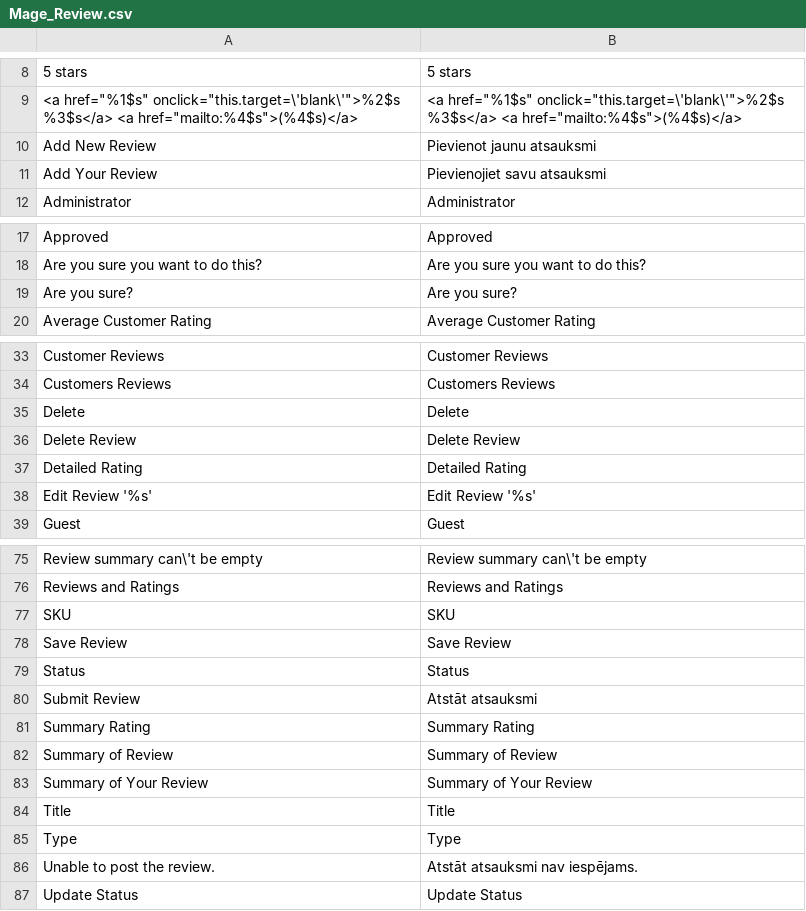
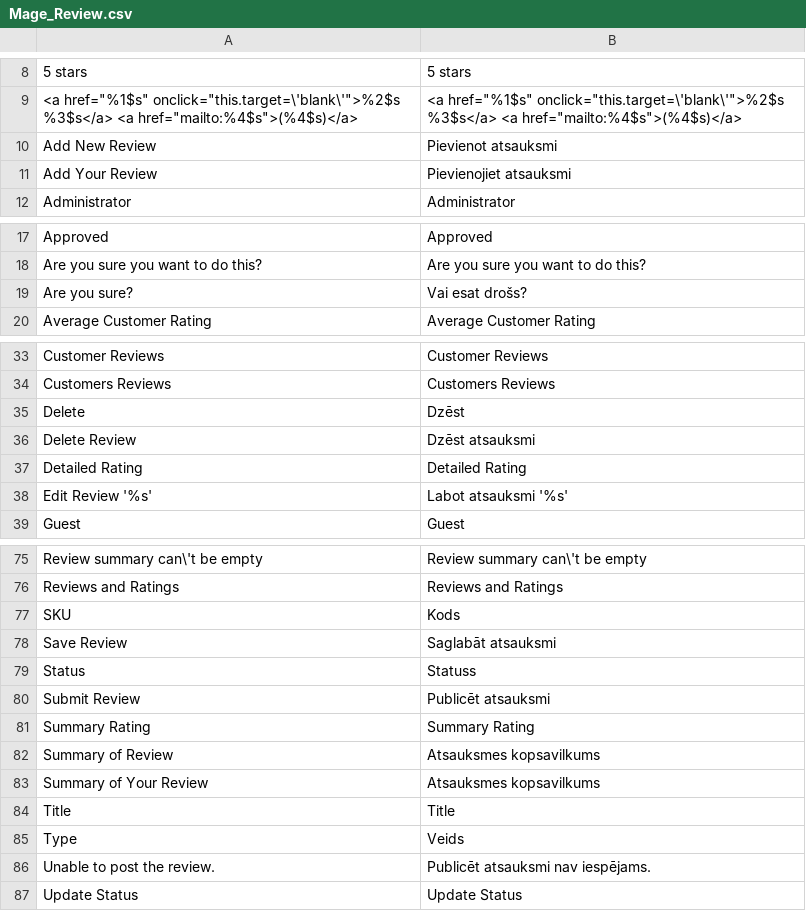
Before and after one commit to LuxTechnology/Magento-lv_LV, a CSV file: app/locale/lv_LV/Mage_Review.csv, drawn as a sheet; only a part is shown, gaps mark what is left out; the diff covers the shown part only.

Commit message:
Update Mage_Review.csv

```diff
--- a/app/locale/lv_LV/Mage_Review.csv
+++ b/app/locale/lv_LV/Mage_Review.csv
@@ -9,4 +9,4 @@
 "<a href=""%1$s"" onclick=""this.target=\'blank\'"">%2$s %3$s</a> <a href=""mailto:%4$s"">(%4$s)</a>","<a href=""%1$s"" onclick=""this.target=\'blank\'"">%2$s %3$s</a> <a href=""mailto:%4$s"">(%4$s)</a>"
-"Add New Review","Pievienot jaunu atsauksmi"
-"Add Your Review","Pievienojiet savu atsauksmi"
+"Add New Review","Pievienot atsauksmi"
+"Add Your Review","Pievienojiet atsauksmi"
 "Administrator","Administrator"
@@ -18,3 +18,3 @@
 "Are you sure you want to do this?","Are you sure you want to do this?"
-"Are you sure?","Are you sure?"
+"Are you sure?","Vai esat drošs?"
 "Average Customer Rating","Average Customer Rating"
@@ -34,6 +34,6 @@
 "Customers Reviews","Customers Reviews"
-"Delete","Delete"
-"Delete Review","Delete Review"
+"Delete","Dzēst"
+"Delete Review","Dzēst atsauksmi"
 "Detailed Rating","Detailed Rating"
-"Edit Review '%s'","Edit Review '%s'"
+"Edit Review '%s'","Labot atsauksmi '%s'"
 "Guest","Guest"
@@ -76,12 +76,12 @@
 "Reviews and Ratings","Reviews and Ratings"
-"SKU","SKU"
-"Save Review","Save Review"
-"Status","Status"
-"Submit Review","Atstāt atsauksmi"
+"SKU","Kods"
+"Save Review","Saglabāt atsauksmi"
+"Status","Statuss"
+"Submit Review","Publicēt atsauksmi"
 "Summary Rating","Summary Rating"
-"Summary of Review","Summary of Review"
-"Summary of Your Review","Summary of Your Review"
+"Summary of Review","Atsauksmes kopsavilkums"
+"Summary of Your Review","Atsauksmes kopsavilkums"
 "Title","Title"
-"Type","Type"
-"Unable to post the review.","Atstāt atsauksmi nav iespējams."
+"Type","Veids"
+"Unable to post the review.","Publicēt atsauksmi nav iespējams."
 "Update Status","Update Status"
```
Also changed, not shown: 4 edited cells elsewhere in this file.
